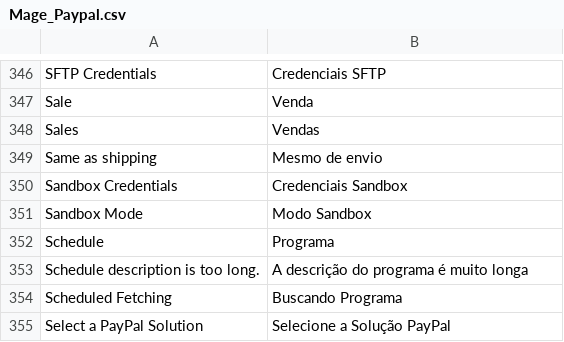
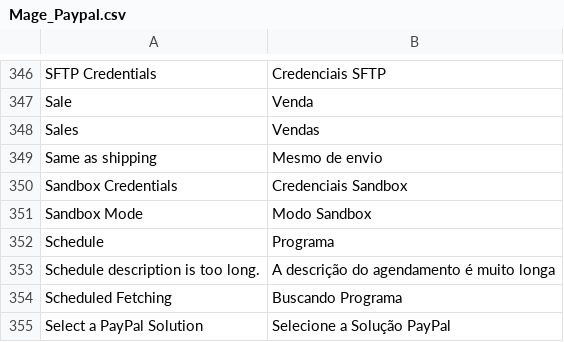
Before and after one commit to pablobender/magento-pt_BR-lang-pack, a CSV file: app/locale/pt_BR/Mage_Paypal.csv, drawn as a sheet; only a part is shown, gaps mark what is left out.

```diff
--- a/app/locale/pt_BR/Mage_Paypal.csv
+++ b/app/locale/pt_BR/Mage_Paypal.csv
@@ -352,3 +352,3 @@
 "Schedule","Programa"
-"Schedule description is too long.","A descrição do programa é muito longa"
+"Schedule description is too long.","A descrição do agendamento é muito longa"
 "Scheduled Fetching","Buscando Programa"
```
Also changed, not shown: app/locale/pt_BR/Mage_Catalog.csv, app/locale/pt_BR/Mage_Checkout.csv, 1 other file.
